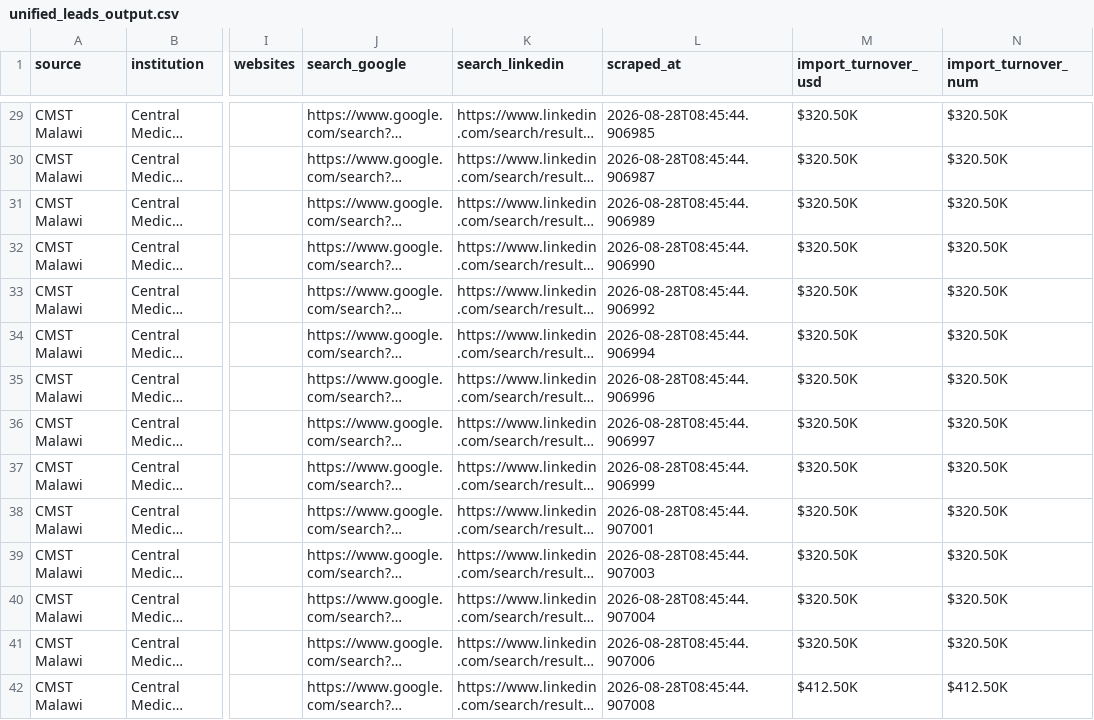
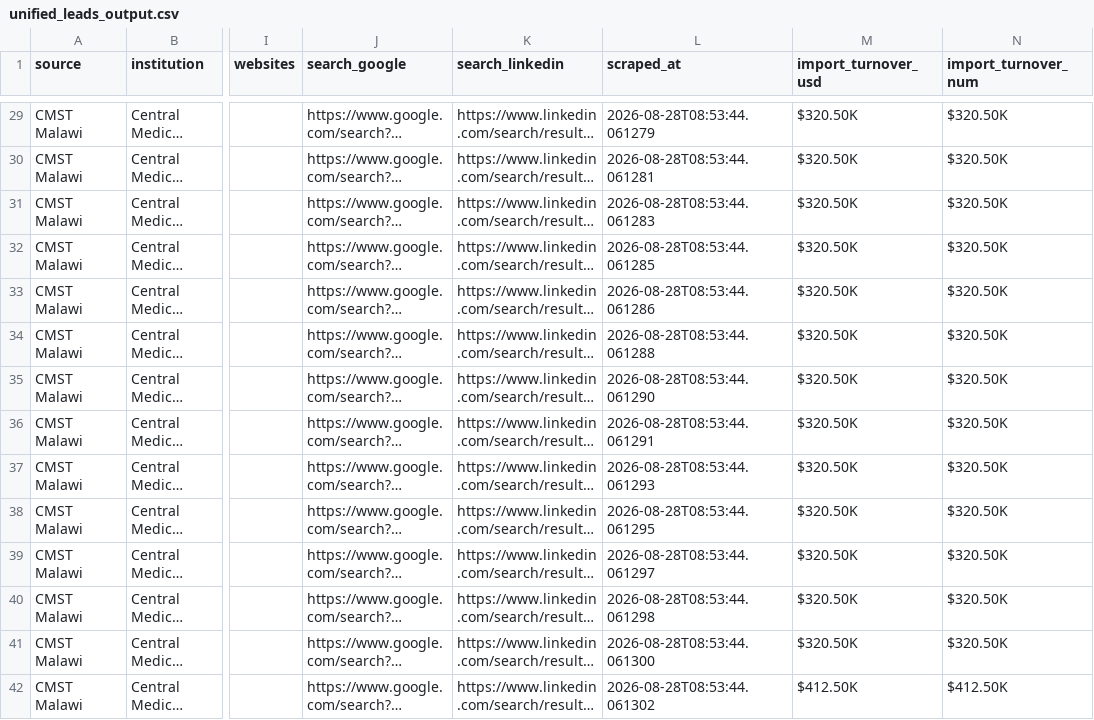
Before and after one commit to Bay-Pal/TenderBridge, a CSV file: data/unified_leads_output.csv, drawn as a sheet; only a part is shown, gaps mark what is left out; long unchanged cells end in …; the diff covers the shown part only; the diff names each change by its address in the sheet, - before the commit and + after, or states it on an @@ line.

```diff
--- a/data/unified_leads_output.csv
+++ b/data/unified_leads_output.csv
-L29 (scraped_at): 2026-08-28T08:45:44.906985
+L29 (scraped_at): 2026-08-28T08:53:44.061279
-L30 (scraped_at): 2026-08-28T08:45:44.906987
+L30 (scraped_at): 2026-08-28T08:53:44.061281
-L31 (scraped_at): 2026-08-28T08:45:44.906989
+L31 (scraped_at): 2026-08-28T08:53:44.061283
-L32 (scraped_at): 2026-08-28T08:45:44.906990
+L32 (scraped_at): 2026-08-28T08:53:44.061285
-L33 (scraped_at): 2026-08-28T08:45:44.906992
+L33 (scraped_at): 2026-08-28T08:53:44.061286
-L34 (scraped_at): 2026-08-28T08:45:44.906994
+L34 (scraped_at): 2026-08-28T08:53:44.061288
-L35 (scraped_at): 2026-08-28T08:45:44.906996
+L35 (scraped_at): 2026-08-28T08:53:44.061290
-L36 (scraped_at): 2026-08-28T08:45:44.906997
+L36 (scraped_at): 2026-08-28T08:53:44.061291
-L37 (scraped_at): 2026-08-28T08:45:44.906999
+L37 (scraped_at): 2026-08-28T08:53:44.061293
-L38 (scraped_at): 2026-08-28T08:45:44.907001
+L38 (scraped_at): 2026-08-28T08:53:44.061295
-L39 (scraped_at): 2026-08-28T08:45:44.907003
+L39 (scraped_at): 2026-08-28T08:53:44.061297
-L40 (scraped_at): 2026-08-28T08:45:44.907004
+L40 (scraped_at): 2026-08-28T08:53:44.061298
-L41 (scraped_at): 2026-08-28T08:45:44.907006
+L41 (scraped_at): 2026-08-28T08:53:44.061300
-L42 (scraped_at): 2026-08-28T08:45:44.907008
+L42 (scraped_at): 2026-08-28T08:53:44.061302
```
Also changed, not shown: 98 edited cells elsewhere in this file, 4 other files.
